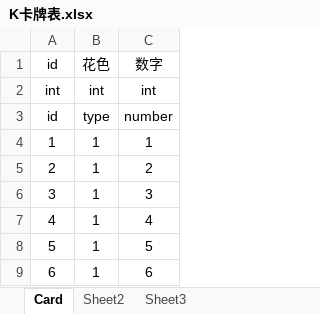
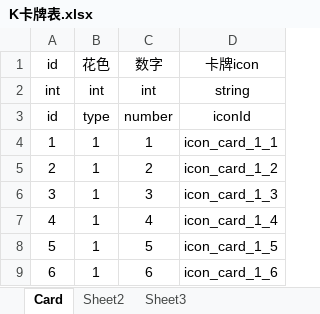
Before and after one commit to tonyshow/tonyCocosCreatorDamo, an Excel workbook: packages/excel2js/in/K卡牌表.xlsx, sheet Card, drawn as a sheet; only a part is shown; values as stored, in another font and other column widths than the file's, no borders; the diff names each change by its address in the sheet, - before the commit and + after, or states it on an @@ line.

```diff
--- a/packages/excel2js/in/K卡牌表.xlsx (sheet Card)
+++ b/packages/excel2js/in/K卡牌表.xlsx (sheet Card)
+column D (卡牌icon), rows 2-9: string | iconId | icon_card_1_1 | icon_card_1_2 | icon_card_1_3 | icon_card_1_4 | icon_card_1_5 | icon_card_1_6
```
Also changed, not shown: 12 other files.
